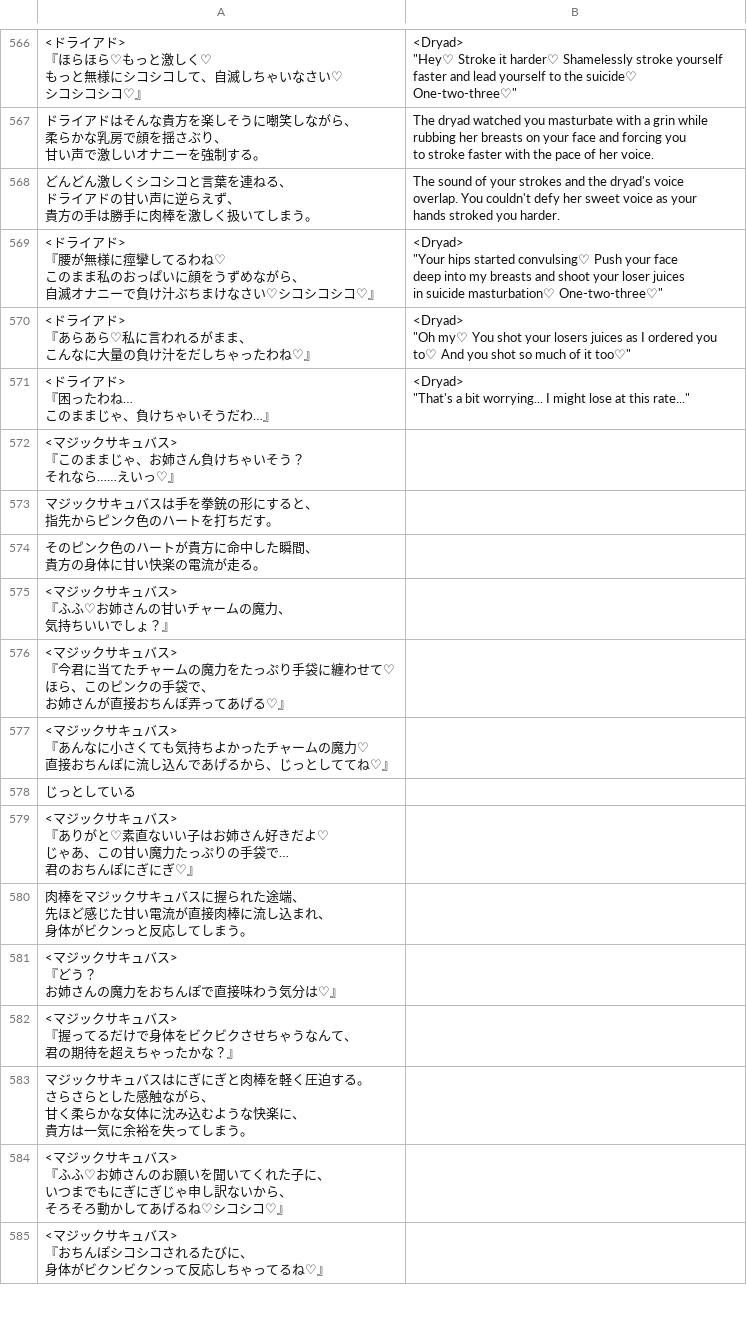
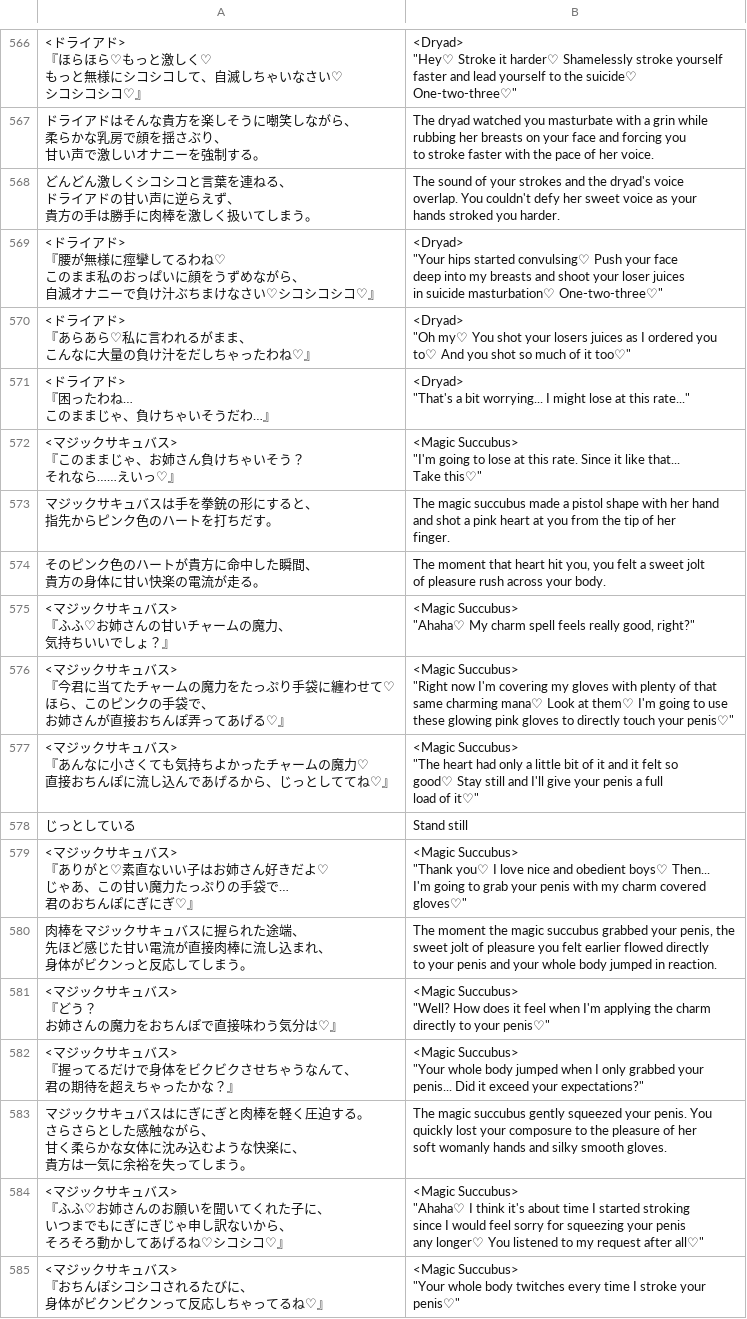
Before and after one commit to PummelsTL/TowerOfAlfimia, a CSV file: www/data/Troops.csv, drawn as a sheet; only a part is shown, gaps mark what is left out; the diff covers the shown part only.

Commit message:
Update Troops.csv
Magic Succubus temptation TL

```diff
--- a/www/data/Troops.csv
+++ b/www/data/Troops.csv
@@ -2393,43 +2393,71 @@ hands stroked you harder."
 ""That's a bit worrying... I might lose at this rate..."""
-"<マジックサキュバス>
-『このままじゃ、お姉さん負けちゃいそう？
-　それなら……えいっ♡』",""
-"マジックサキュバスは手を拳銃の形にすると、
-指先からピンク色のハートを打ちだす。",""
-"そのピンク色のハートが貴方に命中した瞬間、
-貴方の身体に甘い快楽の電流が走る。",""
-"<マジックサキュバス>
-『ふふ♡お姉さんの甘いチャームの魔力、
-　気持ちいいでしょ？』",""
-"<マジックサキュバス>
-『今君に当てたチャームの魔力をたっぷり手袋に纏わせて♡
-　ほら、このピンクの手袋で、
-　お姉さんが直接おちんぽ弄ってあげる♡』",""
-"<マジックサキュバス>
-『あんなに小さくても気持ちよかったチャームの魔力♡
-　直接おちんぽに流し込んであげるから、じっとしててね♡』",""
-"じっとしている",""
-"<マジックサキュバス>
-『ありがと♡素直ないい子はお姉さん好きだよ♡
-　じゃあ、この甘い魔力たっぷりの手袋で…
-　君のおちんぽにぎにぎ♡』",""
-"肉棒をマジックサキュバスに握られた途端、
-先ほど感じた甘い電流が直接肉棒に流し込まれ、
-身体がビクンっと反応してしまう。",""
-"<マジックサキュバス>
-『どう？
-　お姉さんの魔力をおちんぽで直接味わう気分は♡』",""
-"<マジックサキュバス>
-『握ってるだけで身体をビクビクさせちゃうなんて、
-　君の期待を超えちゃったかな？』",""
-"マジックサキュバスはにぎにぎと肉棒を軽く圧迫する。
-さらさらとした感触ながら、
-甘く柔らかな女体に沈み込むような快楽に、
-貴方は一気に余裕を失ってしまう。",""
-"<マジックサキュバス>
-『ふふ♡お姉さんのお願いを聞いてくれた子に、
-　いつまでもにぎにぎじゃ申し訳ないから、
-　そろそろ動かしてあげるね♡シコシコ♡』",""
-"<マジックサキュバス>
-『おちんぽシコシコされるたびに、
-　身体がビクンビクンって反応しちゃってるね♡』",""
+"<マジックサキュバス>
+『このままじゃ、お姉さん負けちゃいそう？
+　それなら……えいっ♡』","<Magic Succubus>
+""I'm going to lose at this rate. Since it like that...
+ Take this♡"""
+"マジックサキュバスは手を拳銃の形にすると、
+指先からピンク色のハートを打ちだす。","The magic succubus made a pistol shape with her hand
+and shot a pink heart at you from the tip of her
+finger."
+"そのピンク色のハートが貴方に命中した瞬間、
+貴方の身体に甘い快楽の電流が走る。","The moment that heart hit you, you felt a sweet jolt
+of pleasure rush across your body."
+"<マジックサキュバス>
+『ふふ♡お姉さんの甘いチャームの魔力、
+　気持ちいいでしょ？』","<Magic Succubus>
+""Ahaha♡ My charm spell feels really good, right?"""
+"<マジックサキュバス>
+『今君に当てたチャームの魔力をたっぷり手袋に纏わせて♡
+　ほら、このピンクの手袋で、
+　お姉さんが直接おちんぽ弄ってあげる♡』","<Magic Succubus>
+""Right now I'm covering my gloves with plenty of that
+ same charming mana♡ Look at them♡ I'm going to use
+ these glowing pink gloves to directly touch your penis♡"""
+"<マジックサキュバス>
+『あんなに小さくても気持ちよかったチャームの魔力♡
+　直接おちんぽに流し込んであげるから、じっとしててね♡』","<Magic Succubus>
+""The heart had only a little bit of it and it felt so
+ good♡ Stay still and I'll give your penis a full
+ load of it♡"""
+"じっとしている","Stand still"
+"<マジックサキュバス>
+『ありがと♡素直ないい子はお姉さん好きだよ♡
+　じゃあ、この甘い魔力たっぷりの手袋で…
+　君のおちんぽにぎにぎ♡』","<Magic Succubus>
+""Thank you♡ I love nice and obedient boys♡ Then...
+ I'm going to grab your penis with my charm covered
+ gloves♡"""
+"肉棒をマジックサキュバスに握られた途端、
+先ほど感じた甘い電流が直接肉棒に流し込まれ、
+身体がビクンっと反応してしまう。","The moment the magic succubus grabbed your penis, the
+sweet jolt of pleasure you felt earlier flowed directly
+to your penis and your whole body jumped in reaction."
+"<マジックサキュバス>
+『どう？
+　お姉さんの魔力をおちんぽで直接味わう気分は♡』","<Magic Succubus>
+""Well? How does it feel when I'm applying the charm
+ directly to your penis♡"""
+"<マジックサキュバス>
+『握ってるだけで身体をビクビクさせちゃうなんて、
+　君の期待を超えちゃったかな？』","<Magic Succubus>
+""Your whole body jumped when I only grabbed your
+ penis... Did it exceed your expectations?"""
+"マジックサキュバスはにぎにぎと肉棒を軽く圧迫する。
+さらさらとした感触ながら、
+甘く柔らかな女体に沈み込むような快楽に、
+貴方は一気に余裕を失ってしまう。","The magic succubus gently squeezed your penis. You
+quickly lost your composure to the pleasure of her
+soft womanly hands and silky smooth gloves."
+"<マジックサキュバス>
+『ふふ♡お姉さんのお願いを聞いてくれた子に、
+　いつまでもにぎにぎじゃ申し訳ないから、
+　そろそろ動かしてあげるね♡シコシコ♡』","<Magic Succubus>
+""Ahaha♡ I think it's about time I started stroking
+ since I would feel sorry for squeezing your penis
+ any longer♡ You listened to my request after all♡"""
+"<マジックサキュバス>
+『おちんぽシコシコされるたびに、
+　身体がビクンビクンって反応しちゃってるね♡』","<Magic Succubus>
+""Your whole body twitches every time I stroke your
+ penis♡"""
```
Also changed, not shown: 25 edited cells elsewhere in this file.
